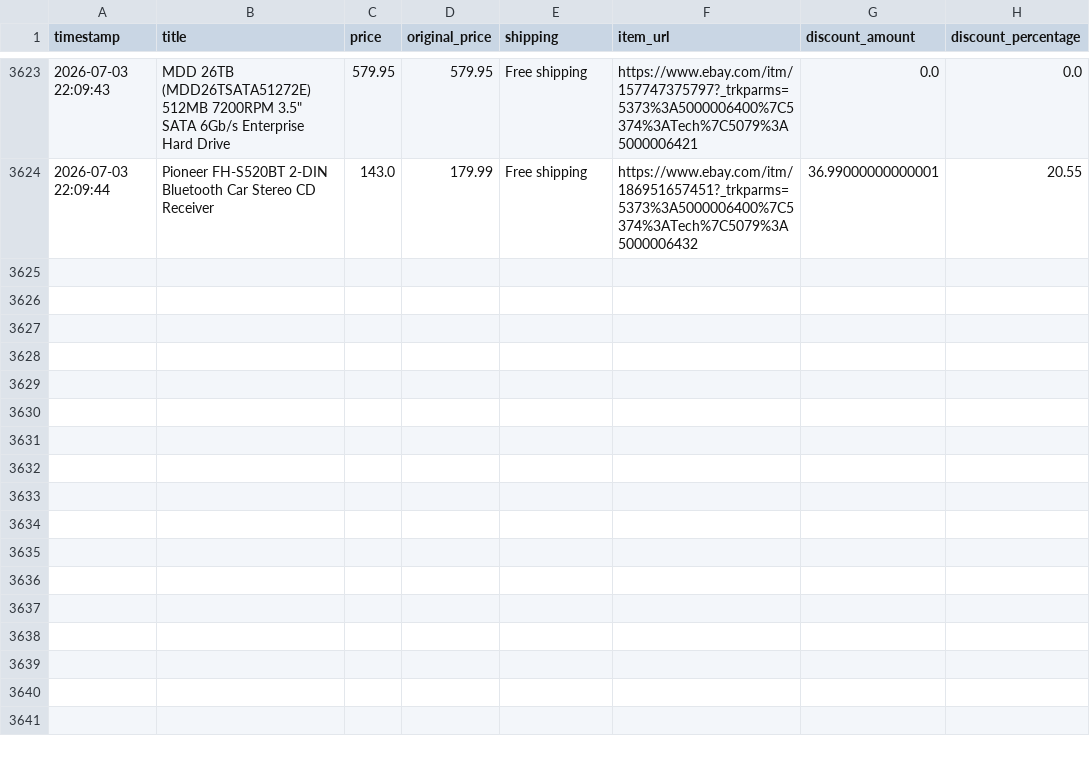
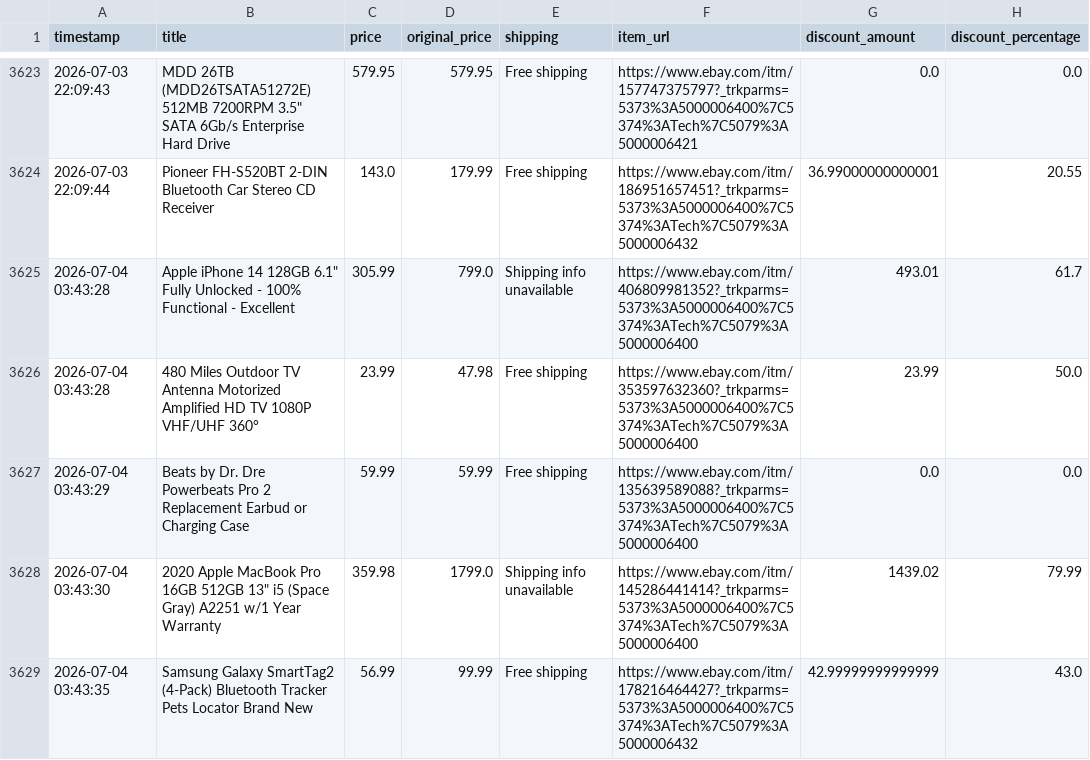
Before and after one commit to rawanb8/ebay_scraper, a CSV file: cleaned_ebay_deals.csv, drawn as a sheet; only a part is shown, gaps mark what is left out.

```diff
--- a/cleaned_ebay_deals.csv
+++ b/cleaned_ebay_deals.csv
@@ -3624 +3624,6 @@ timestamp,title,price,original_price,shipping,item_url,discount_amount,discount_
 2026-07-03 22:09:44,Pioneer FH-S520BT 2-DIN Bluetooth Car Stereo CD Receiver,143.0,179.99,Free shipping,https://www.ebay.com/itm/186951657451?_trkparms=5373%3A5000006400%7C5374%3ATech%7C5079%3A5000006432,36.99000000000001,20.55
+2026-07-04 03:43:28,"Apple iPhone 14 128GB 6.1"" Fully Unlocked - 100% Functional - Excellent",305.99,799.0,Shipping info unavailable,https://www.ebay.com/itm/406809981352?_trkparms=5373%3A5000006400%7C5374%3ATech%7C5079%3A5000006400,493.01,61.7
+2026-07-04 03:43:28,480 Miles Outdoor TV Antenna Motorized Amplified HD TV 1080P VHF/UHF 360°,23.99,47.98,Free shipping,https://www.ebay.com/itm/353597632360?_trkparms=5373%3A5000006400%7C5374%3ATech%7C5079%3A5000006400,23.99,50.0
+2026-07-04 03:43:29,Beats by Dr. Dre Powerbeats Pro 2 Replacement Earbud or Charging Case,59.99,59.99,Free shipping,https://www.ebay.com/itm/135639589088?_trkparms=5373%3A5000006400%7C5374%3ATech%7C5079%3A5000006400,0.0,0.0
+2026-07-04 03:43:30,"2020 Apple MacBook Pro 16GB 512GB 13"" i5 (Space Gray) A2251 w/1 Year Warranty",359.98,1799.0,Shipping info unavailable,https://www.ebay.com/itm/145286441414?_trkparms=5373%3A5000006400%7C5374%3ATech%7C5079%3A5000006400,1439.02,79.99
+2026-07-04 03:43:35,Samsung Galaxy SmartTag2 (4-Pack) Bluetooth Tracker Pets Locator Brand New,56.99,99.99,Free shipping,https://www.ebay.com/itm/178216464427?_trkparms=5373%3A5000006400%7C5374%3ATech%7C5079%3A5000006432,42.99999999999999,43.0
```
Also changed, not shown: 1 other file.
